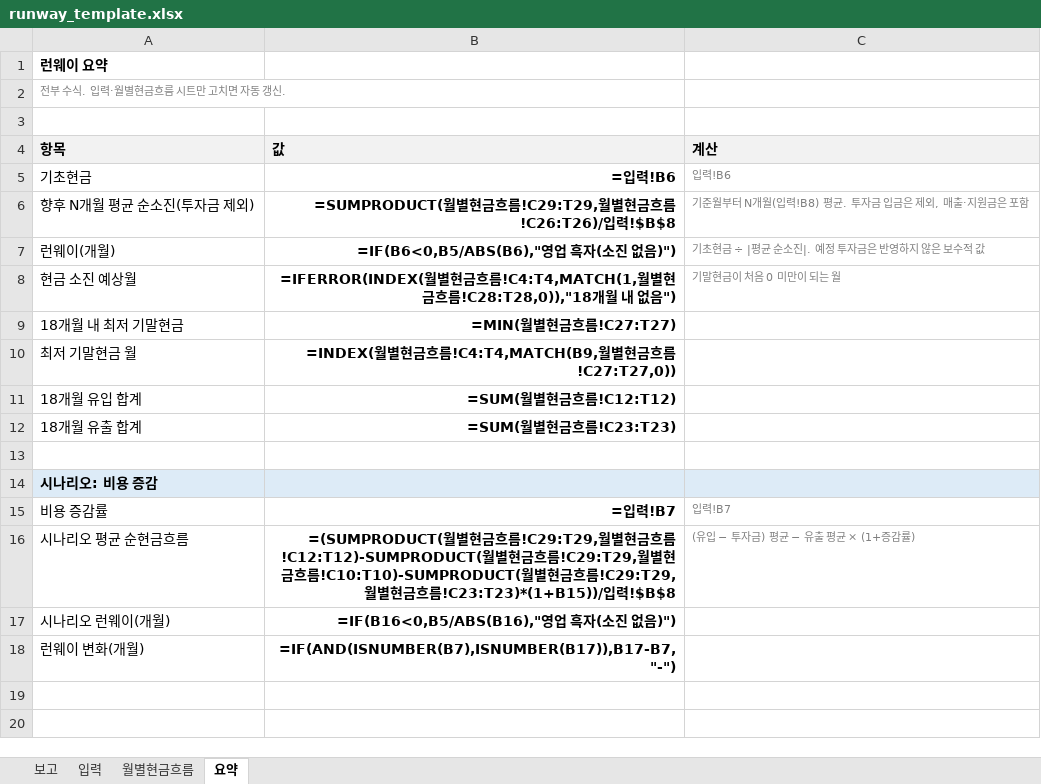
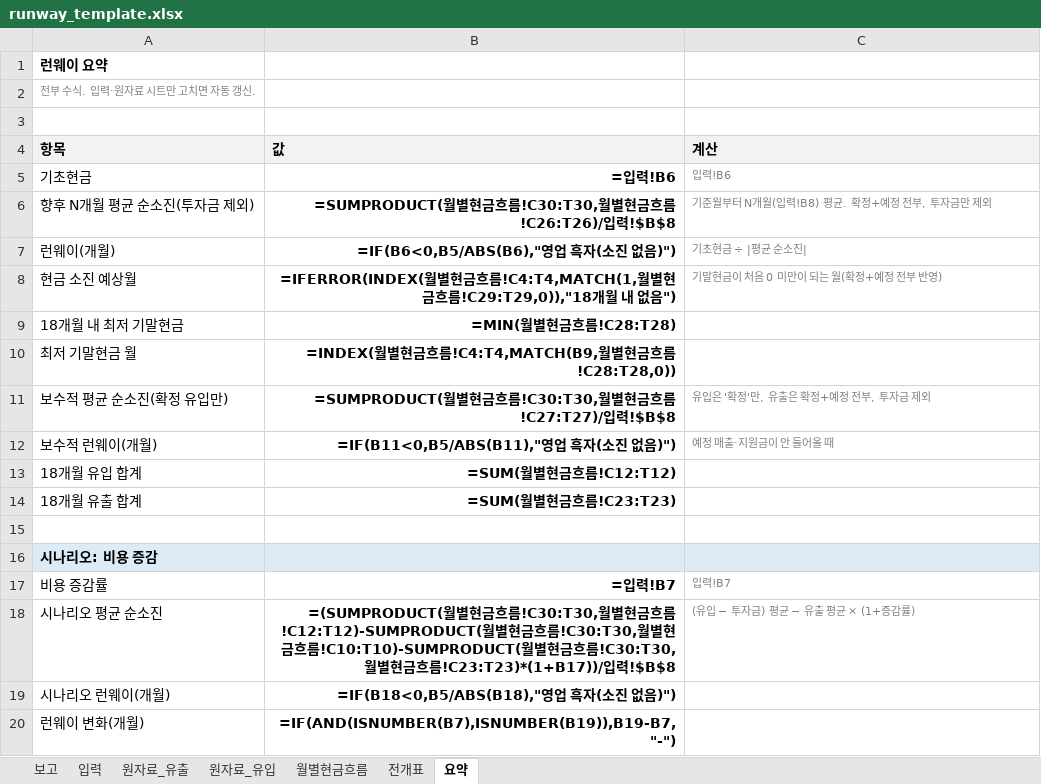
Before and after one commit to Duke134/Duke, an Excel workbook: examples/formulas-verify/runway_template.xlsx, sheet 요약, drawn as a sheet; values as stored, in another font and other column widths than the file's, no borders; formulas without a stored value are shown as written; addresses are those after the commit; the diff names each change by its address in the sheet, - before the commit and + after, or states it on an @@ line.

```diff
--- a/examples/formulas-verify/runway_template.xlsx (sheet 요약)
+++ b/examples/formulas-verify/runway_template.xlsx (sheet 요약)
+sheet tab: 원자료_유출
+sheet tab: 원자료_유입
+sheet tab: 전개표
-A2 (항목): 전부 수식. 입력·월별현금흐름 시트만 고치면 자동 갱신.
+A2 (항목): 전부 수식. 입력·원자료 시트만 고치면 자동 갱신.
-B6 (값): …흐름!C29:T29,월별…
+B6 (값): …흐름!C30:T30,월별…
-C6 (계산): 기준월부터 N개월(입력!B8) 평균. 투자금 입금은 제외, 매출·지원금은 포함
+C6 (계산): 기준월부터 N개월(입력!B8) 평균. 확정+예정 전부, 투자금만 제외
-C7 (계산): 기초현금 ÷ |평균 순소진|. 예정 투자금은 반영하지 않은 보수적 값
+C7 (계산): 기초현금 ÷ |평균 순소진|
-B8 (값): …흐름!C28:T28,0)),"18개월…
+B8 (값): …흐름!C29:T29,0)),"18개월…
-C8 (계산): 기말현금이 처음 0 미만이 되는 월
+C8 (계산): 기말현금이 처음 0 미만이 되는 월(확정+예정 전부 반영)
-B9 (값): =MIN(월별현금흐름!C27:T27)
+B9 (값): =MIN(월별현금흐름!C28:T28)
-B10 (값): …흐름!C27:T27,0))
+B10 (값): …흐름!C28:T28,0))
+row 11: 보수적 평균 순소진(확정 유입만) | =SUMPRODUCT(월별현금흐름!C30:T30,월별현금흐름!C27:T27)/입력!$B$8 | 유입은 '확정'만, 유출은 확정+예정 전부, 투자금 제외
+row 12: 보수적 런웨이(개월) | =IF(B11<0,B5/ABS(B11),"영업 흑자(소진 없음)") | 예정 매출·지원금이 안 들어올 때
-A18 (항목): 시나리오 평균 순현금흐름
+A18 (항목): 시나리오 평균 순소진
-B18 (값): …흐름!C29:T29,월별현금흐름!C12:T12)-SUMPRODUCT(월별현금흐름!C29:T29,월별현금흐름!C10:T10)-SUMPRODUCT(월별현금흐름!C29:T29,월별현금흐름!C23:T23)*(1+B15))/입력…
+B18 (값): …흐름!C30:T30,월별현금흐름!C12:T12)-SUMPRODUCT(월별현금흐름!C30:T30,월별현금흐름!C10:T10)-SUMPRODUCT(월별현금흐름!C30:T30,월별현금흐름!C23:T23)*(1+B17))/입력…
-B19 (값): =IF(B16<0,B5/ABS(B16),"영업 흑자(소진 없음)")
+B19 (값): =IF(B18<0,B5/ABS(B18),"영업 흑자(소진 없음)")
-B20 (값): =IF(AND(ISNUMBER(B7),ISNUMBER(B17)),B17-B7,"-")
+B20 (값): =IF(AND(ISNUMBER(B7),ISNUMBER(B19)),B19-B7,"-")
```
Also changed, not shown: sheet 월별현금흐름, sheet 보고, sheet 입력, charts or pictures, 3 other files.
